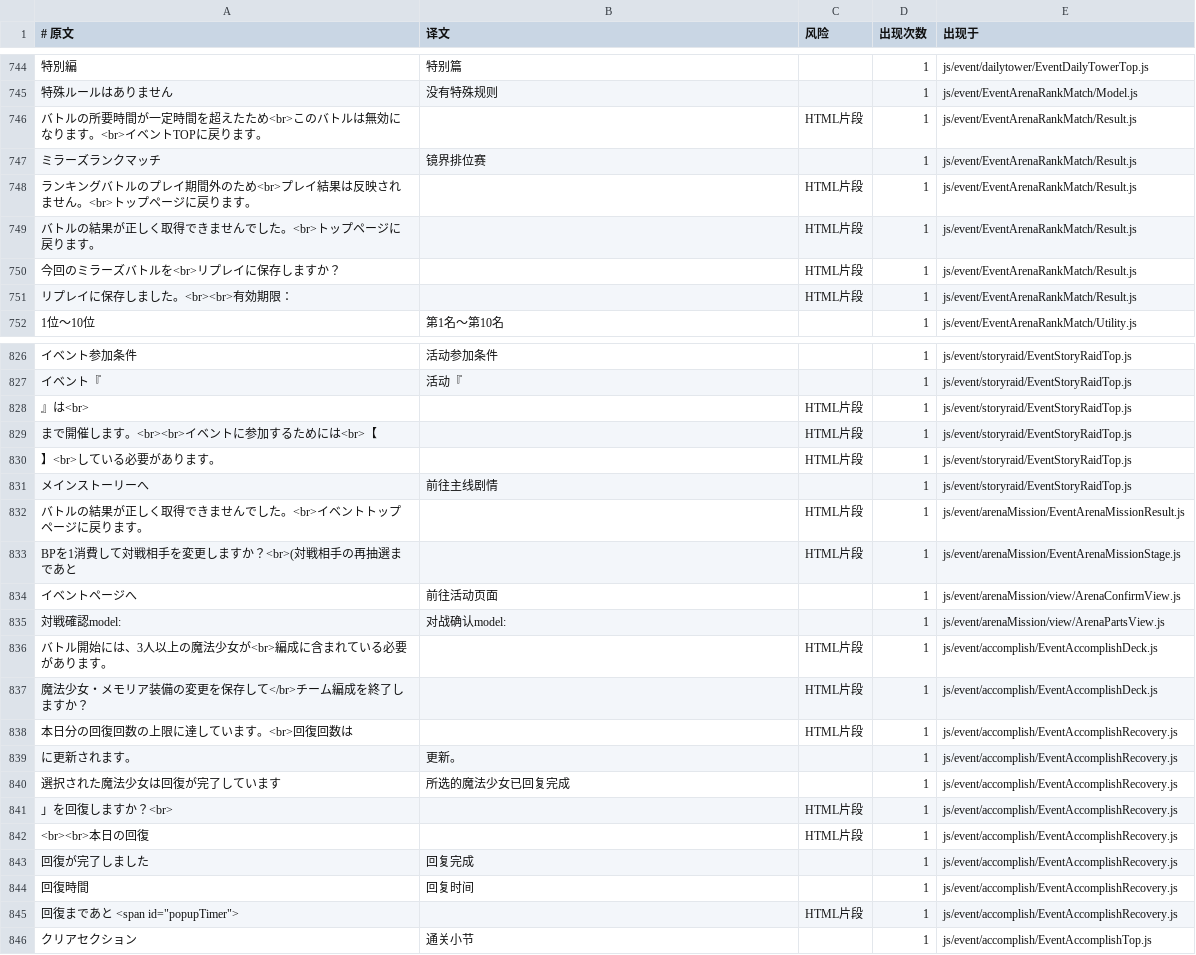
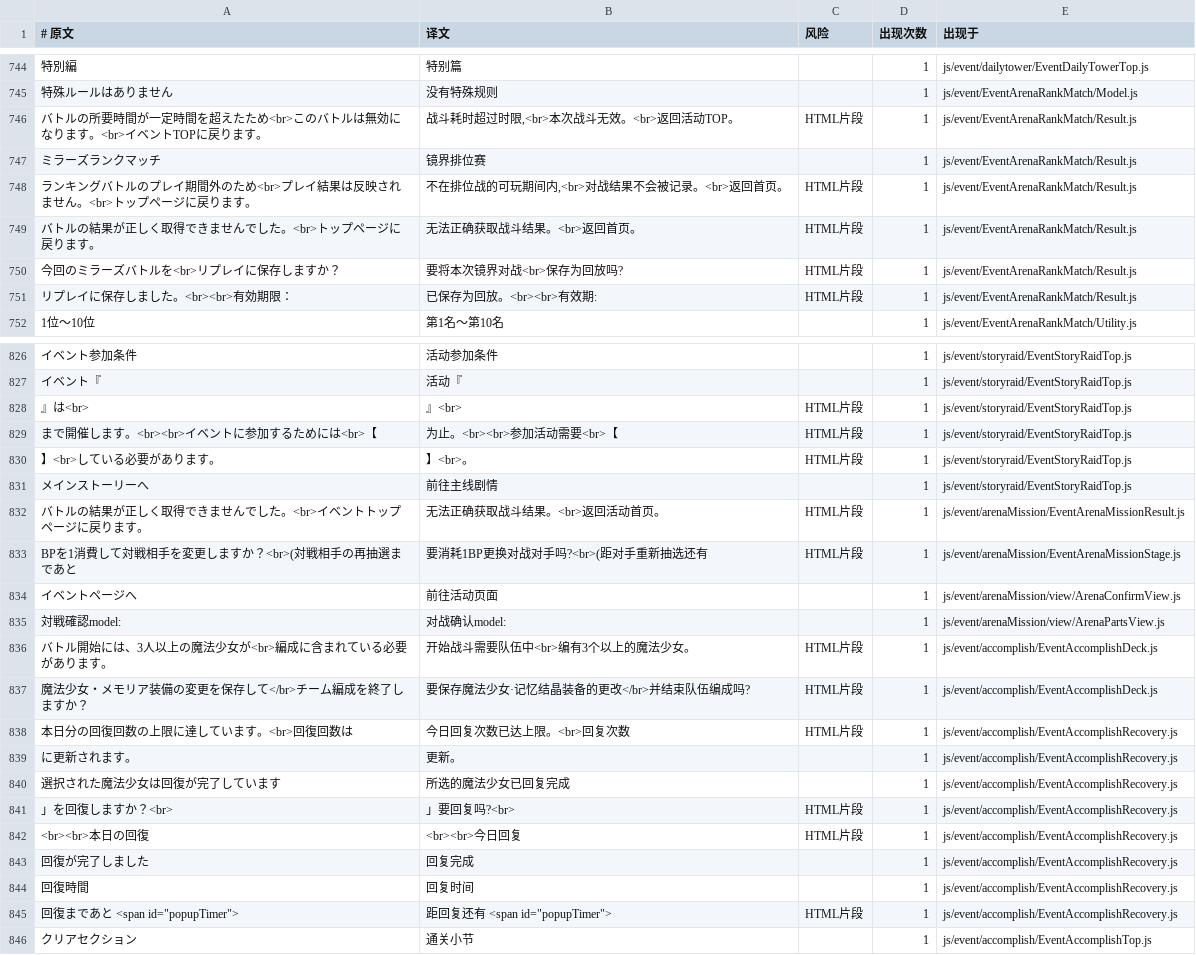
Before and after one commit to HiiragiNemu/magirecocn-legacy-client, a TSV file: i18n/frontend-strings.tsv, drawn as a sheet; only a part is shown, gaps mark what is left out; the diff covers the shown part only; the diff names each change by its address in the sheet, - before the commit and + after, or states it on an @@ line.

Commit message:
批次五 +91 条：HTML 片段与误判碎片收尾，覆盖率 95% 条 / 93% 处
- HTML 片段 53 条全部译完：标签/类名原样保留，只译文字
- 被误判为碎片的完整词 26 条：はずす→卸下、とじる→关闭、
  いいね→点赞、キモチ→心魔、ボス→BOSS、コピー→复制、
  ロック→锁定、タイプ→类型、クラス→阶级、スキル→技能、
  マミ/さやか/ほむら/まどか→麻美/沙耶香/焰/小圆 等
- 扭蛋提供比例长文、精神强化重置确认、通信错误等完整句
- 剩余 87 条均为刻意不译：真拼接碎片(まで/個/あと 等 36)、
  法条(5)、日汉同形词、DEBUG/测试数据、代码片段
- 全部译文通过 unsafe_reason 结构安全检查(0 违规)

Co-authored-by: Kimi <noreply@moonshot.cn>

```diff
--- a/i18n/frontend-strings.tsv
+++ b/i18n/frontend-strings.tsv
-B746 (译文): (empty)
+B746 (译文): 战斗耗时超过时限,<br>本次战斗无效。<br>返回活动TOP。
-B748 (译文): (empty)
+B748 (译文): 不在排位战的可玩期间内,<br>对战结果不会被记录。<br>返回首页。
-B749 (译文): (empty)
+B749 (译文): 无法正确获取战斗结果。<br>返回首页。
-B750 (译文): (empty)
+B750 (译文): 要将本次镜界对战<br>保存为回放吗?
-B751 (译文): (empty)
+B751 (译文): 已保存为回放。<br><br>有效期:
-B828 (译文): (empty)
+B828 (译文): 』<br>
-B829 (译文): (empty)
+B829 (译文): 为止。<br><br>参加活动需要<br>【
-B830 (译文): (empty)
+B830 (译文): 】<br>。
-B832 (译文): (empty)
+B832 (译文): 无法正确获取战斗结果。<br>返回活动首页。
-B833 (译文): (empty)
+B833 (译文): 要消耗1BP更换对战对手吗?<br>(距对手重新抽选还有
-B836 (译文): (empty)
+B836 (译文): 开始战斗需要队伍中<br>编有3个以上的魔法少女。
-B837 (译文): (empty)
+B837 (译文): 要保存魔法少女·记忆结晶装备的更改</br>并结束队伍编成吗?
-B838 (译文): (empty)
+B838 (译文): 今日回复次数已达上限。<br>回复次数
-B841 (译文): (empty)
+B841 (译文): 」要回复吗?<br>
-B842 (译文): (empty)
+B842 (译文): <br><br>今日回复
-B845 (译文): (empty)
+B845 (译文): 距回复还有 <span id="popupTimer">
```
Also changed, not shown: 75 edited cells elsewhere in this file.
